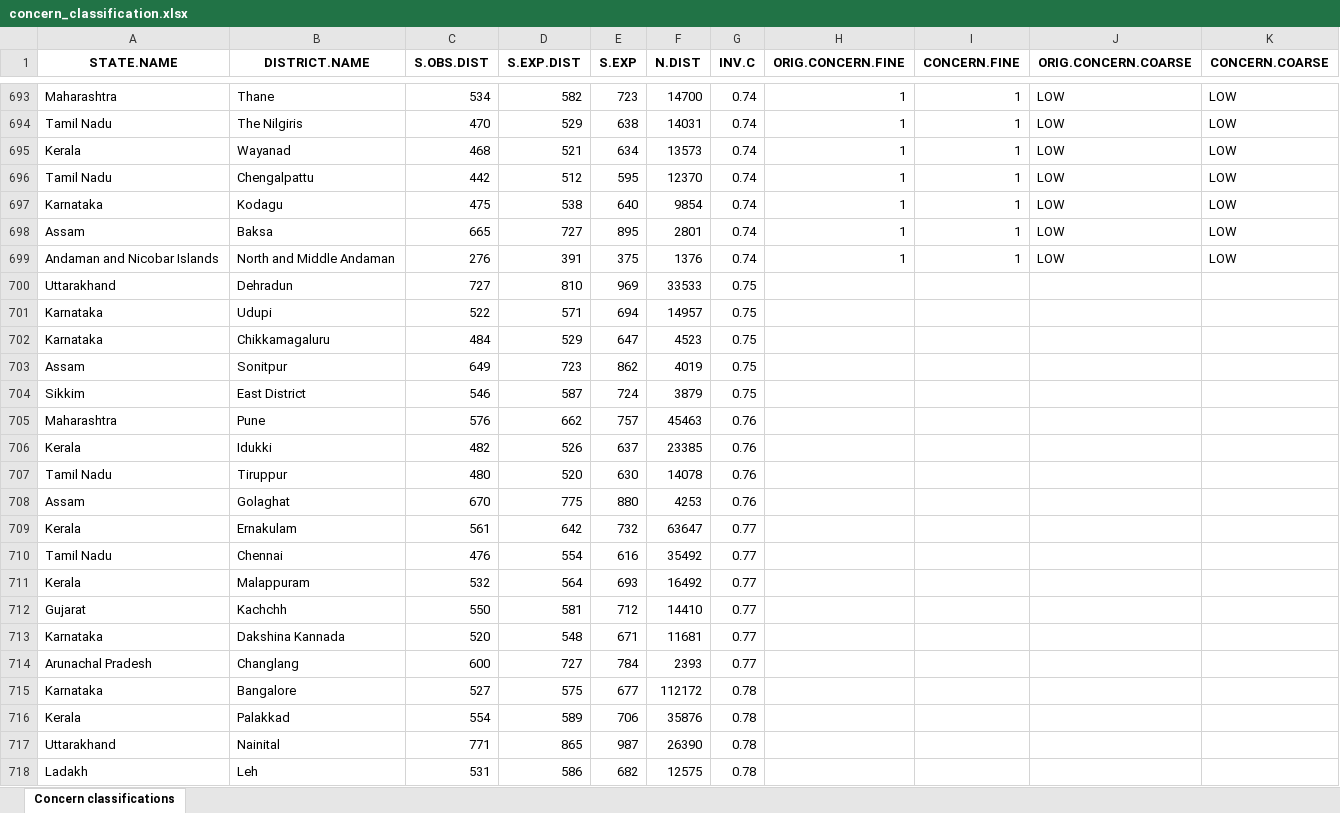
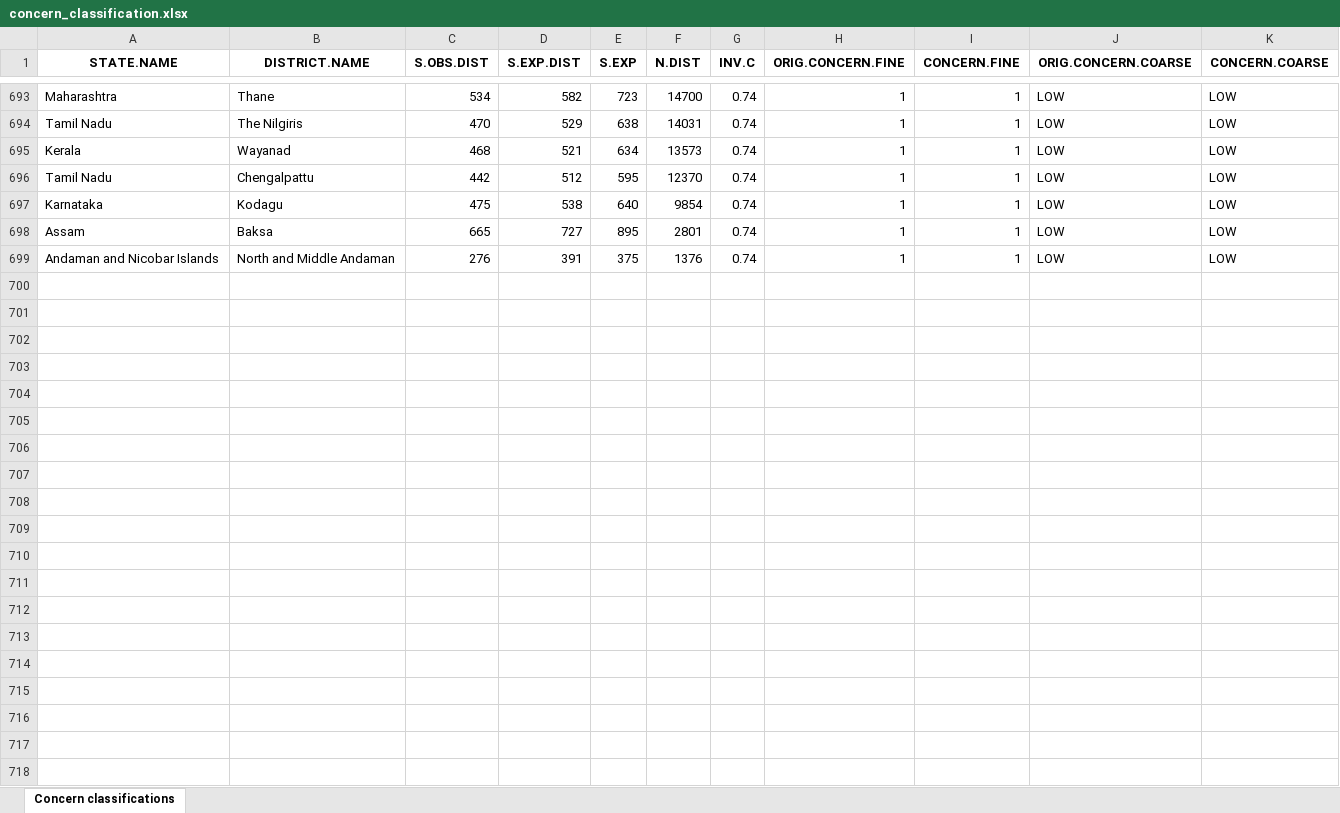
Before and after one commit to birdcountindia/dark-loci, an Excel workbook: outputs/concern_classification.xlsx, sheet Concern classifications, drawn as a sheet; only a part is shown, gaps mark what is left out; values as stored, in another font and other column widths than the file's, no borders; the diff covers the shown part only; the diff names each change by its address in the sheet, - before the commit and + after, or states it on an @@ line.

```diff
--- a/outputs/concern_classification.xlsx (sheet Concern classifications)
+++ b/outputs/concern_classification.xlsx (sheet Concern classifications)
-row 700: Uttarakhand | Dehradun | 727 | 810 | 969 | 33533 | 0.75
-row 701: Karnataka | Udupi | 522 | 571 | 694 | 14957 | 0.75
-row 702: Karnataka | Chikkamagaluru | 484 | 529 | 647 | 4523 | 0.75
-row 703: Assam | Sonitpur | 649 | 723 | 862 | 4019 | 0.75
-row 704: Sikkim | East District | 546 | 587 | 724 | 3879 | 0.75
-row 705: Maharashtra | Pune | 576 | 662 | 757 | 45463 | 0.76
-row 706: Kerala | Idukki | 482 | 526 | 637 | 23385 | 0.76
-row 707: Tamil Nadu | Tiruppur | 480 | 520 | 630 | 14078 | 0.76
-row 708: Assam | Golaghat | 670 | 775 | 880 | 4253 | 0.76
-row 709: Kerala | Ernakulam | 561 | 642 | 732 | 63647 | 0.77
-row 710: Tamil Nadu | Chennai | 476 | 554 | 616 | 35492 | 0.77
-row 711: Kerala | Malappuram | 532 | 564 | 693 | 16492 | 0.77
-row 712: Gujarat | Kachchh | 550 | 581 | 712 | 14410 | 0.77
-row 713: Karnataka | Dakshina Kannada | 520 | 548 | 671 | 11681 | 0.77
-row 714: Arunachal Pradesh | Changlang | 600 | 727 | 784 | 2393 | 0.77
-row 715: Karnataka | Bangalore | 527 | 575 | 677 | 112172 | 0.78
-row 716: Kerala | Palakkad | 554 | 589 | 706 | 35876 | 0.78
-row 717: Uttarakhand | Nainital | 771 | 865 | 987 | 26390 | 0.78
-row 718: Ladakh | Leh | 531 | 586 | 682 | 12575 | 0.78
```
Also changed, not shown: 19 removed rows and 109 edited cells elsewhere in this sheet, outputs/concern_thresh.xlsx, outputs/summary1.xlsx, 3 other files.
